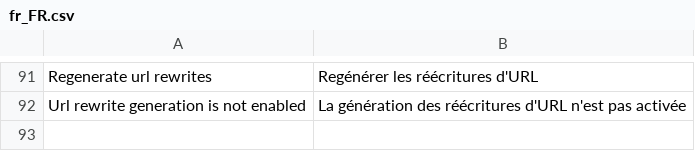
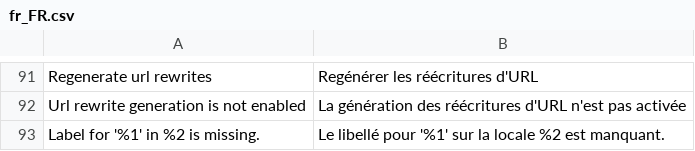
Before and after one commit to topherchristie/PIMGento-2-API, a CSV file: i18n/fr_FR.csv, drawn as a sheet; only a part is shown, gaps mark what is left out; the diff names each change by its address in the sheet, - before the commit and + after, or states it on an @@ line.

Commit message:
category-family-labels: Add label check for locales in category and family job

```diff
--- a/i18n/fr_FR.csv
+++ b/i18n/fr_FR.csv
+row 93: Label for '%1' in %2 is missing. | Le libellé pour '%1' sur la locale %2 est manquant.
```
Also changed, not shown: i18n/de_DE.csv, i18n/en_US.csv, 4 other files.
